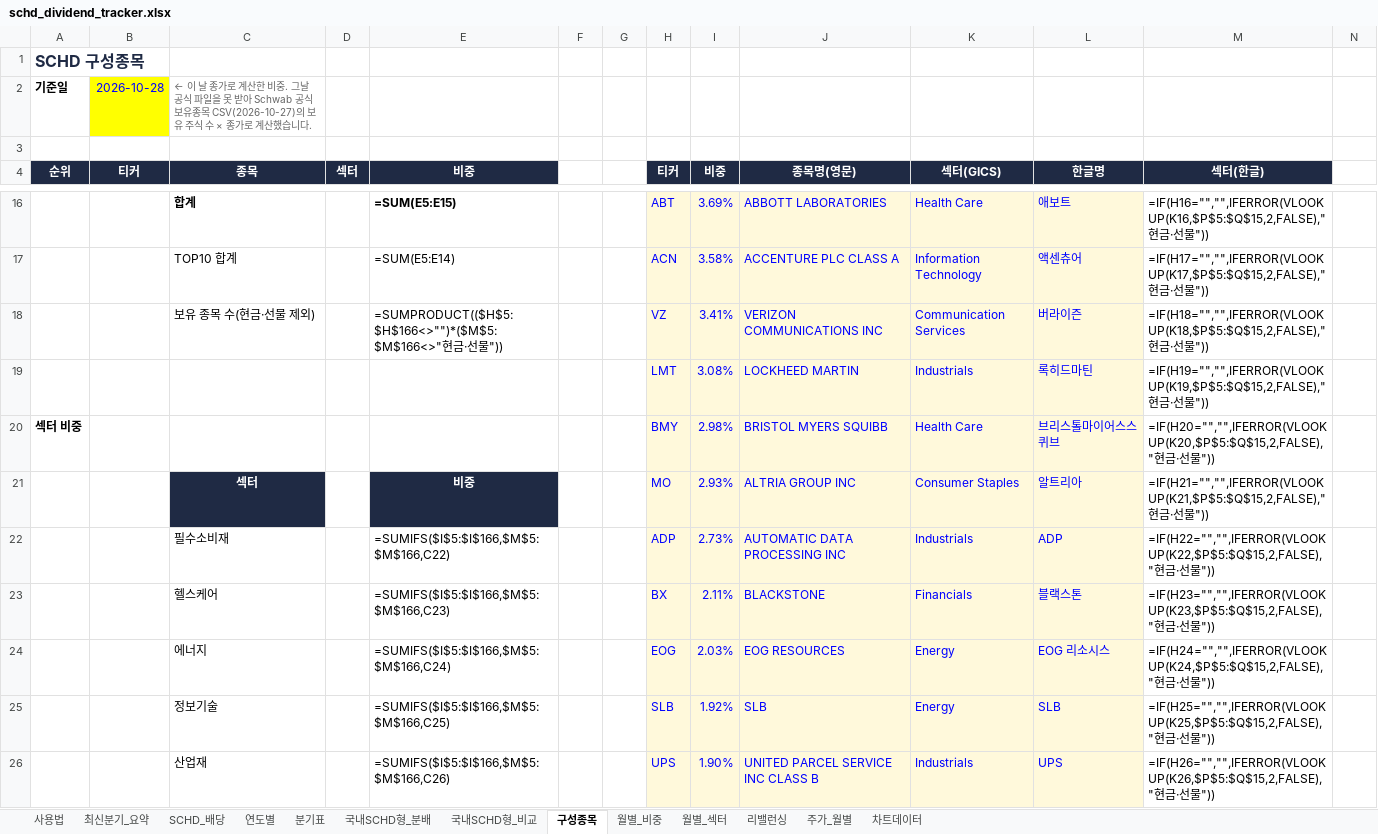
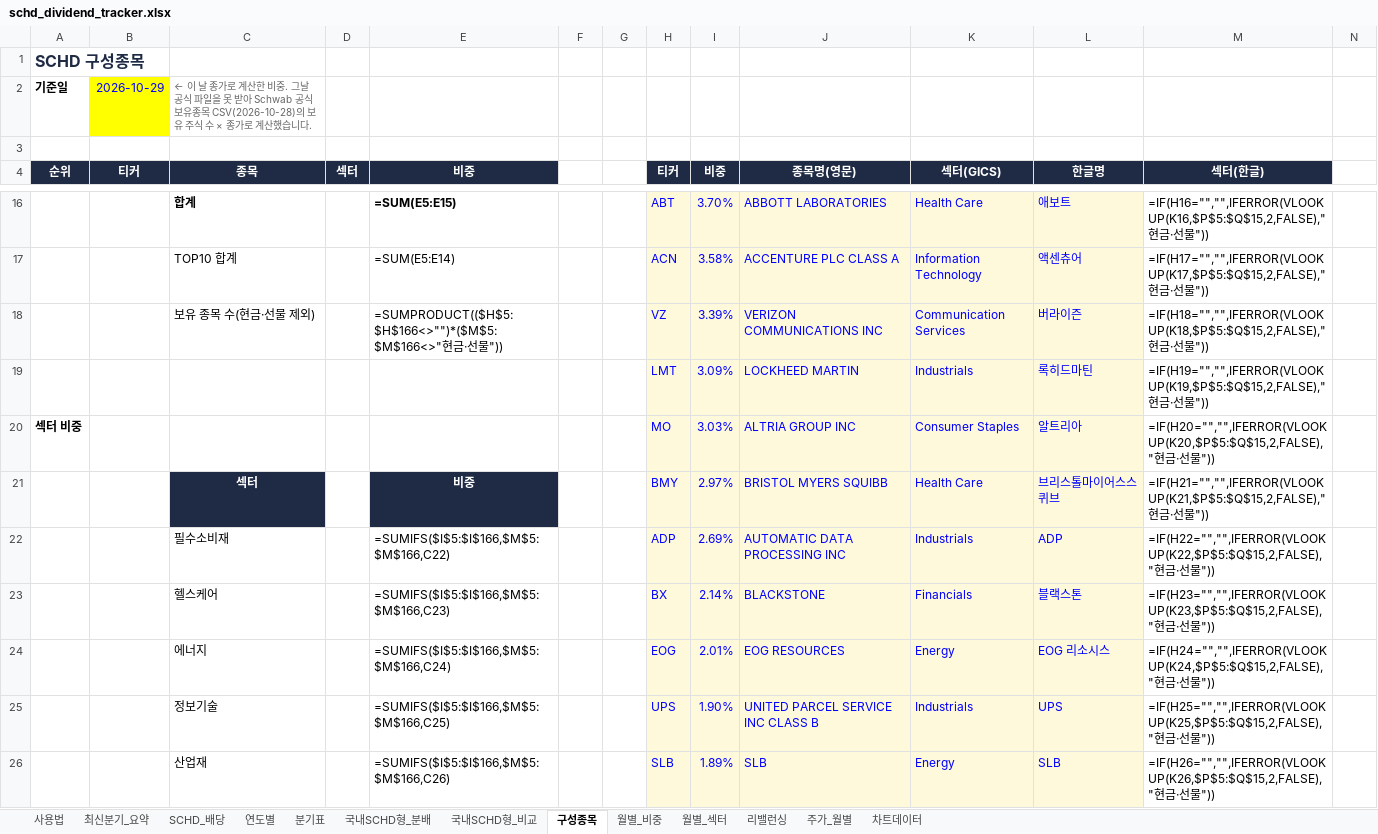
Before and after one commit to ttokjaeTV/schd-tracker, an Excel workbook: downloads/schd_dividend_tracker.xlsx, sheet 구성종목, drawn as a sheet; only a part is shown, gaps mark what is left out; values as stored, in another font and other column widths than the file's, no borders; formulas without a stored value are shown as written; charts and pictures not drawn; removed rows and columns are numbered as before the commit, all else as after; rows hold the shown columns only; the diff covers the shown part only; the diff names each change by its address in the sheet, - before the commit and + after, or states it on an @@ line.

```diff
--- a/downloads/schd_dividend_tracker.xlsx (sheet 구성종목)
+++ b/downloads/schd_dividend_tracker.xlsx (sheet 구성종목)
-B2 (티커): 2026-10-28
+B2 (티커): 2026-10-29
-C2 (종목): …유종목 CSV(2026-10-27)의 보유…
+C2 (종목): …유종목 CSV(2026-10-28)의 보유…
-I16 (비중): 3.69%
+I16 (비중): 3.70%
-I18 (비중): 3.41%
+I18 (비중): 3.39%
-I19 (비중): 3.08%
+I19 (비중): 3.09%
-row 20: 섹터 비중 |  |  |  |  |  |  | BMY | 2.98% | BRISTOL MYERS SQUIBB | Health Care | 브리스톨마이어스스퀴브 | =IF(H20="","",IFERROR(VLOOKUP(K20,$P$5:$Q$15,2,FALSE),"현금·선물"))
@@ column A (순위) renumbered in row 20 @@
-C20 (종목): 섹터
+C20 (종목): (empty)
-C20 fill: #1F2A44
+C20 fill: none
-E20 (비중): 비중
+E20 (비중): (empty)
-E20 fill: #1F2A44
+E20 fill: none
-I20 (비중): 2.93%
+I20 (비중): 3.03%
-M20 (섹터(한글)): =IF(H21="","",IFERROR(VLOOKUP(K21,$P$5:$Q$15,2,FALSE),"현금…
+M20 (섹터(한글)): =IF(H20="","",IFERROR(VLOOKUP(K20,$P$5:$Q$15,2,FALSE),"현금…
+row 21:  |  | 섹터 |  | 비중 |  |  | BMY | 2.97% | BRISTOL MYERS SQUIBB | Health Care | 브리스톨마이어스스퀴브 | =IF(H21="","",IFERROR(VLOOKUP(K21,$P$5:$Q$15,2,FALSE),"현금·선물"))
-I22 (비중): 2.73%
+I22 (비중): 2.69%
-I23 (비중): 2.11%
+I23 (비중): 2.14%
-I24 (비중): 2.03%
+I24 (비중): 2.01%
-row 25:  |  | 정보기술 |  | =SUMIFS($I$5:$I$166,$M$5:$M$166,C25) |  |  | SLB | 1.92% | SLB | Energy | SLB | =IF(H25="","",IFERROR(VLOOKUP(K25,$P$5:$Q$15,2,FALSE),"현금·선물"))
-C25 (종목): 산업재
+C25 (종목): 정보기술
-E25 (비중): =SUMIFS($I$5:$I$166,$M$5:$M$166,C26)
+E25 (비중): =SUMIFS($I$5:$I$166,$M$5:$M$166,C25)
-M25 (섹터(한글)): =IF(H26="","",IFERROR(VLOOKUP(K26,$P$5:$Q$15,2,FALSE),"현금…
+M25 (섹터(한글)): =IF(H25="","",IFERROR(VLOOKUP(K25,$P$5:$Q$15,2,FALSE),"현금…
+row 26:  |  | 산업재 |  | =SUMIFS($I$5:$I$166,$M$5:$M$166,C26) |  |  | SLB | 1.89% | SLB | Energy | SLB | =IF(H26="","",IFERROR(VLOOKUP(K26,$P$5:$Q$15,2,FALSE),"현금·선물"))
```
Also changed, not shown: 7 added rows, 7 removed rows and 62 edited cells elsewhere in this sheet, sheet 사용법, 2 other files.
